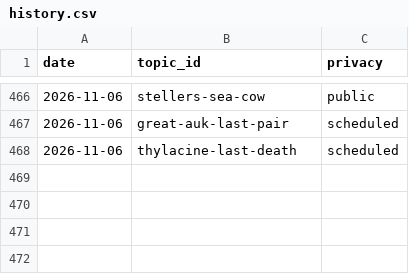
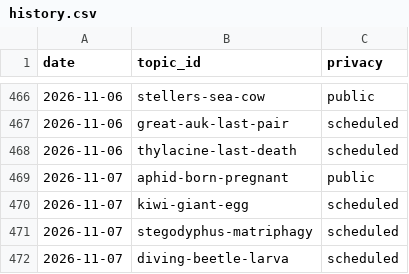
Before and after one commit to chat94534-oss/shorts-autoposter-a, a CSV file: logs/history.csv, drawn as a sheet; only a part is shown, gaps mark what is left out; the diff names each change by its address in the sheet, - before the commit and + after, or states it on an @@ line.

```diff
--- a/logs/history.csv
+++ b/logs/history.csv
+row 469: 2026-11-07 | aphid-born-pregnant | public
+row 470: 2026-11-07 | kiwi-giant-egg | scheduled
+row 471: 2026-11-07 | stegodyphus-matriphagy | scheduled
+row 472: 2026-11-07 | diving-beetle-larva | scheduled
```
Also changed, not shown: 2 other files.
